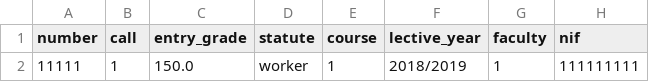
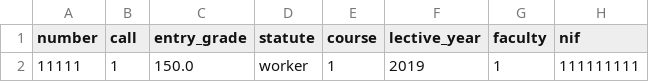
Before and after one commit to RubenBranco/Zelda, a CSV file: docs/student.csv, drawn as a sheet; only a part is shown; the diff names each change by its address in the sheet, - before the commit and + after, or states it on an @@ line.

Commit message:
Add files via upload

```diff
--- a/docs/student.csv
+++ b/docs/student.csv
-F2 (lective_year): 2018/2019
+F2 (lective_year): 2019
```
